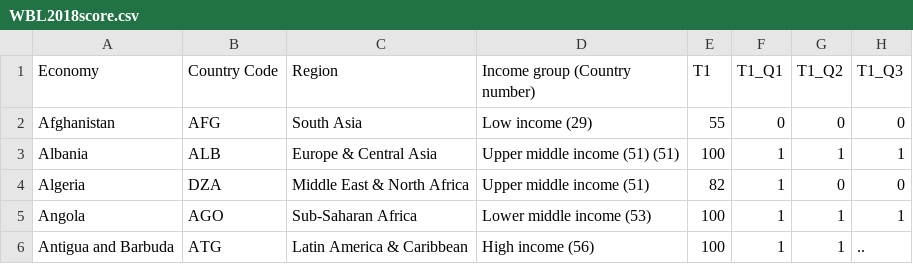
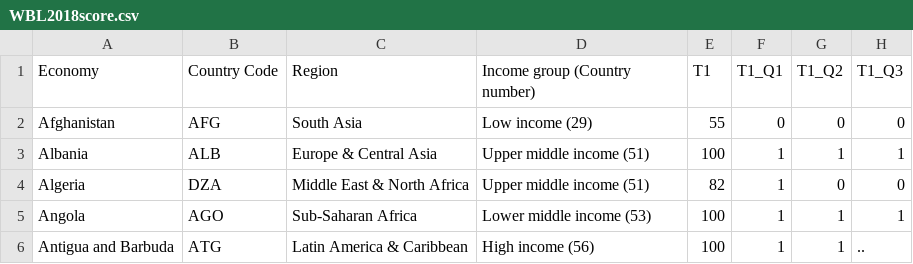
Before and after one commit to RickyMacharm/UTAustinDataCampProject2, a CSV file: WBL2018score.csv, drawn as a sheet; only a part is shown; the diff names each change by its address in the sheet, - before the commit and + after, or states it on an @@ line.

Commit message:
update a record for formatting

```diff
--- a/WBL2018score.csv
+++ b/WBL2018score.csv
-D3 (Income group (Country number)): Upper middle income (51) (51)
+D3 (Income group (Country number)): Upper middle income (51)
```
